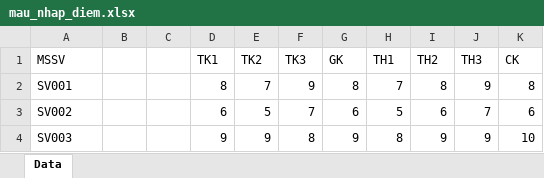
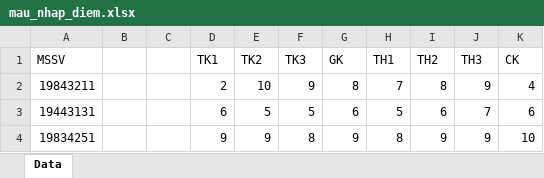
Before and after one commit to Tiuquoai/QLHV, an Excel workbook: file/mau_nhap_diem.xlsx, sheet Data, drawn as a sheet; values as stored, in another font and other column widths than the file's, no borders; the diff names each change by its address in the sheet, - before the commit and + after, or states it on an @@ line.

```diff
--- a/file/mau_nhap_diem.xlsx (sheet Data)
+++ b/file/mau_nhap_diem.xlsx (sheet Data)
-A2 (MSSV): SV001
+A2 (MSSV): 19843211
-D2 (TK1): 8
+D2 (TK1): 2
-E2 (TK2): 7
+E2 (TK2): 10
-K2 (CK): 8
+K2 (CK): 4
-A3 (MSSV): SV002
+A3 (MSSV): 19443131
-F3 (TK3): 7
+F3 (TK3): 5
-A4 (MSSV): SV003
+A4 (MSSV): 19834251
```
Also changed, not shown: 34 other files.
